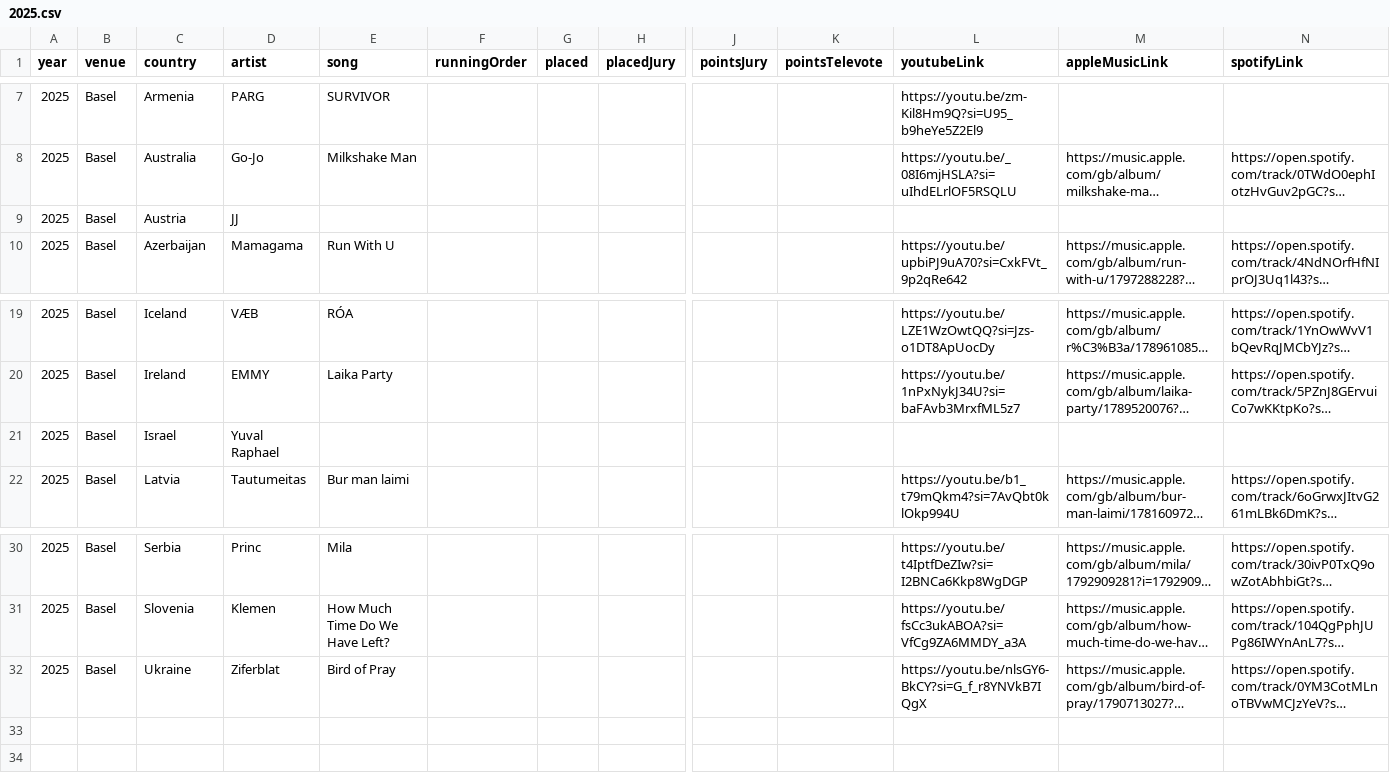
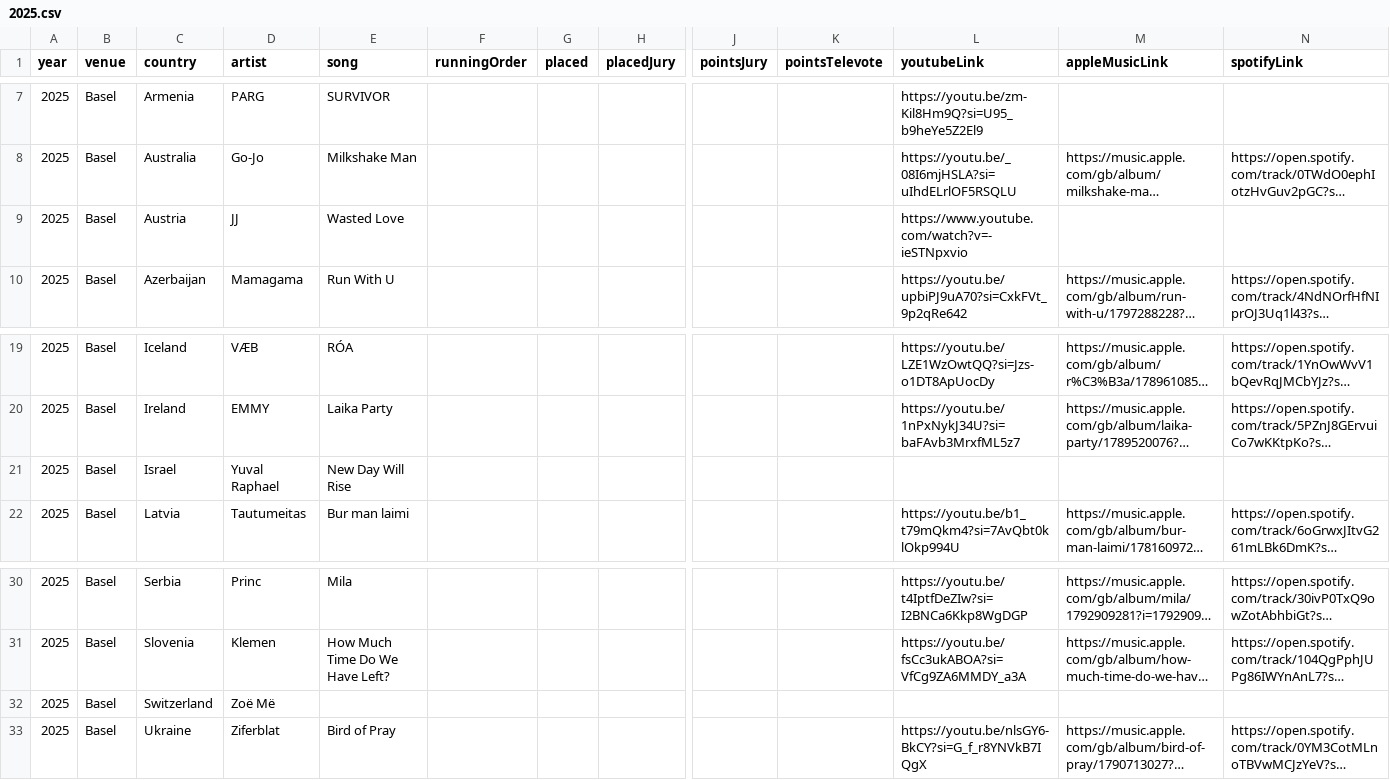
Before and after one commit to dannisteele/Eurovision-allocator, a CSV file: Set_Lists/CSV/2025.csv, drawn as a sheet; only a part is shown, gaps mark what is left out; long unchanged cells end in …; rows hold the shown columns only; the diff names each change by its address in the sheet, - before the commit and + after, or states it on an @@ line.

Commit message:
Added Israel and Austria songs

```diff
--- a/Set_Lists/CSV/2025.csv
+++ b/Set_Lists/CSV/2025.csv
-E9 (song): (empty)
+E9 (song): Wasted Love
-L9 (youtubeLink): (empty)
+L9 (youtubeLink): https://www.youtube.com/watch?v=-ieSTNpxvio
-E21 (song): (empty)
+E21 (song): New Day Will Rise
+row 32: 2025 | Basel | Switzerland | Zoë Më
```
Also changed, not shown: Set_Lists/CSV/Artist.csv, Set_Lists/CSV/Performance.csv, 3 other files.
